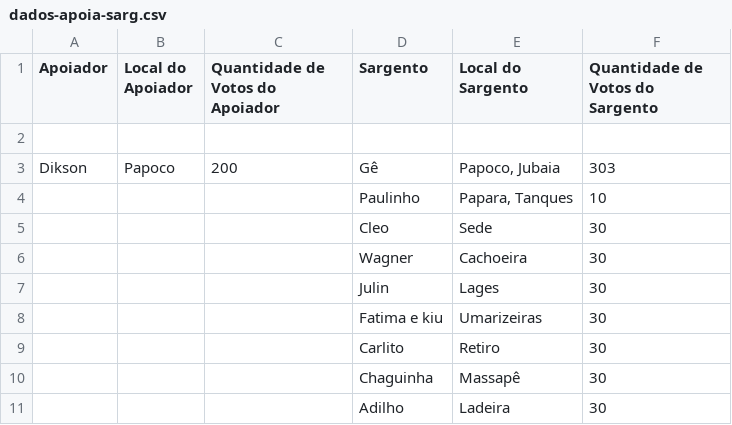
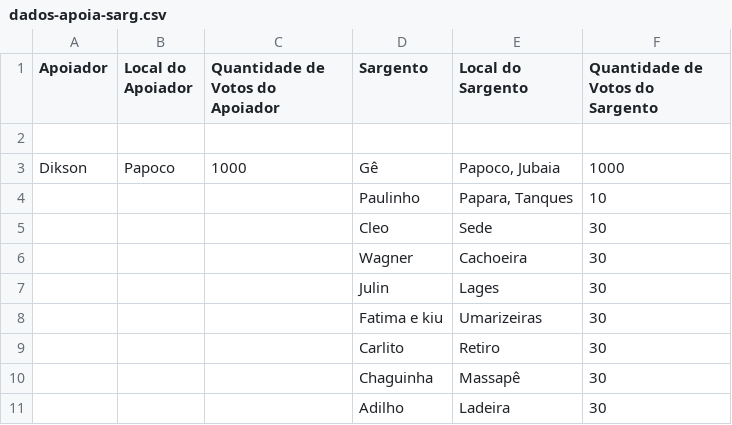
Before and after one commit to DiksonRodrigues/dashWagner, a CSV file: dados-apoia-sarg.csv, drawn as a sheet.

```diff
--- a/dados-apoia-sarg.csv
+++ b/dados-apoia-sarg.csv
@@ -2,3 +2,3 @@ Apoiador,Local do Apoiador,Quantidade de Votos do Apoiador,Sargento,Local do Sar
 ,,,,,
-Dikson,Papoco,200,Gê,"Papoco, Jubaia",303
+Dikson,Papoco,1000,Gê,"Papoco, Jubaia",1000
 ,,,Paulinho ,"Papara, Tanques",10
```
Also changed, not shown: 1 other file.
